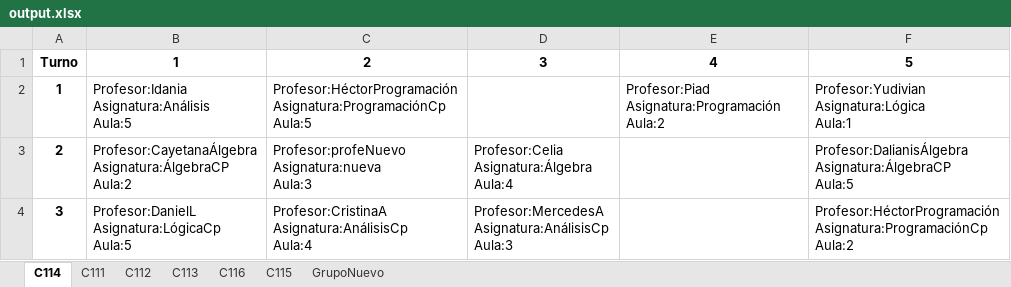
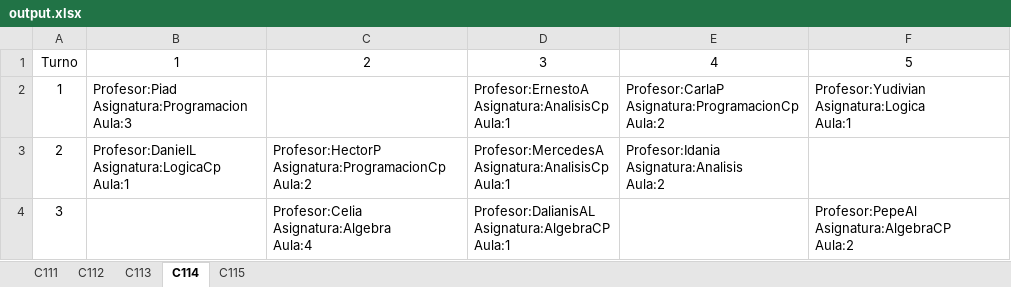
Before and after one commit to pixeldashgames/Schedule-Planner, an Excel workbook: output.xlsx, sheet C114, drawn as a sheet; values as stored, in another font and other column widths than the file's, no borders; ↵ is a line break in a cell; the diff names each change by its address in the sheet, - before the commit and + after, or states it on an @@ line.

```diff
--- a/output.xlsx (sheet C114)
+++ b/output.xlsx (sheet C114)
-sheet tab: C116
-sheet tab: GrupoNuevo
@@ sheet tab order changed: C111 | C112 | C113 | C114 | C115 @@
-A1:F1 bold: on
+A1:F1 bold: off
-A2:A4 bold: on
+A2:A4 bold: off
-B2: Profesor:Idania ↵ Asignatura:Análisis ↵ Aula:5
+B2: Profesor:Piad ↵ Asignatura:Programacion ↵ Aula:3
-C2: Profesor:HéctorProgramación ↵ Asignatura:ProgramaciónCp ↵ Aula:5
+C2: (empty)
-D2: (empty)
+D2: Profesor:ErnestoA ↵ Asignatura:AnalisisCp ↵ Aula:1
-E2: Profesor:Piad ↵ Asignatura:Programación ↵ Aula:2
+E2: Profesor:CarlaP ↵ Asignatura:ProgramacionCp ↵ Aula:2
-F2: Profesor:Yudivian ↵ Asignatura:Lógica ↵ Aula:1
+F2: Profesor:Yudivian ↵ Asignatura:Logica ↵ Aula:1
-B3: Profesor:CayetanaÁlgebra ↵ Asignatura:ÁlgebraCP ↵ Aula:2
+B3: Profesor:DanielL ↵ Asignatura:LogicaCp ↵ Aula:1
-C3: Profesor:profeNuevo ↵ Asignatura:nueva ↵ Aula:3
+C3: Profesor:HectorP ↵ Asignatura:ProgramacionCp ↵ Aula:2
-D3: Profesor:Celia ↵ Asignatura:Álgebra ↵ Aula:4
+D3: Profesor:MercedesA ↵ Asignatura:AnalisisCp ↵ Aula:1
-E3: (empty)
+E3: Profesor:Idania ↵ Asignatura:Analisis ↵ Aula:2
-F3: Profesor:DalianisÁlgebra ↵ Asignatura:ÁlgebraCP ↵ Aula:5
+F3: (empty)
-B4: Profesor:DanielL ↵ Asignatura:LógicaCp ↵ Aula:5
+B4: (empty)
-C4: Profesor:CristinaA ↵ Asignatura:AnálisisCp ↵ Aula:4
+C4: Profesor:Celia ↵ Asignatura:Algebra ↵ Aula:4
-D4: Profesor:MercedesA ↵ Asignatura:AnálisisCp ↵ Aula:3
+D4: Profesor:DalianisAL ↵ Asignatura:AlgebraCP ↵ Aula:1
-F4: Profesor:HéctorProgramación ↵ Asignatura:ProgramaciónCp ↵ Aula:2
+F4: Profesor:PepeAl ↵ Asignatura:AlgebraCP ↵ Aula:2
```
Also changed, not shown: sheet C115, sheet C113, sheet C111, sheet C112, 1 other file.
